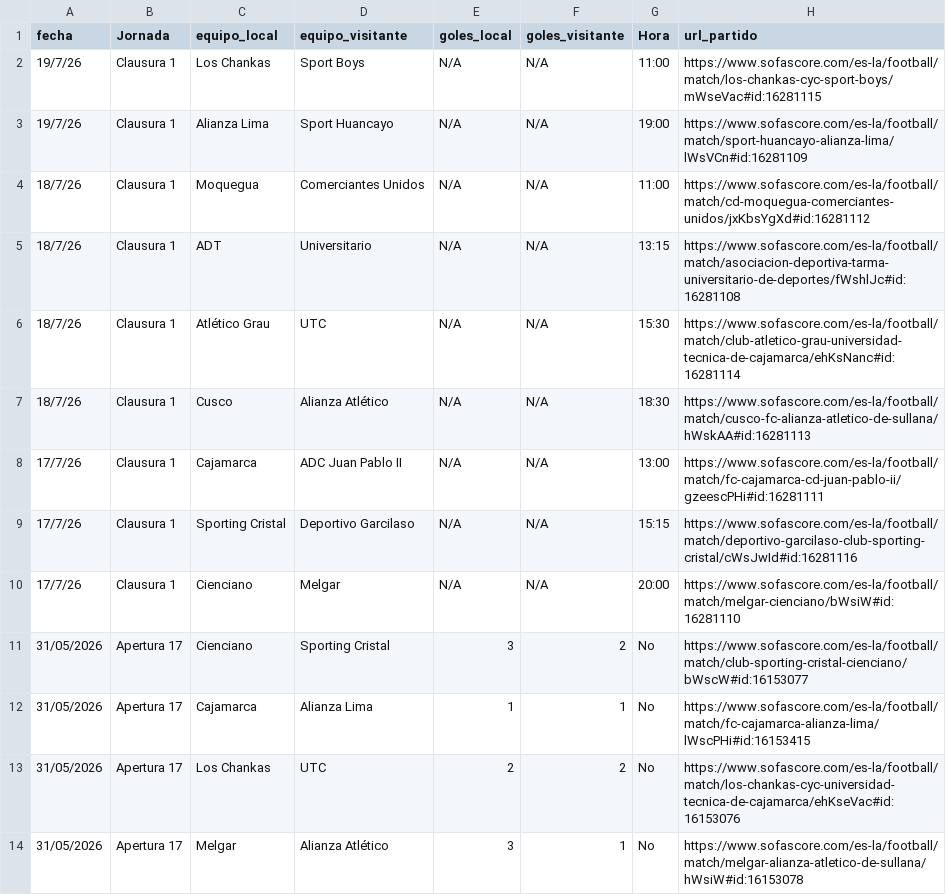
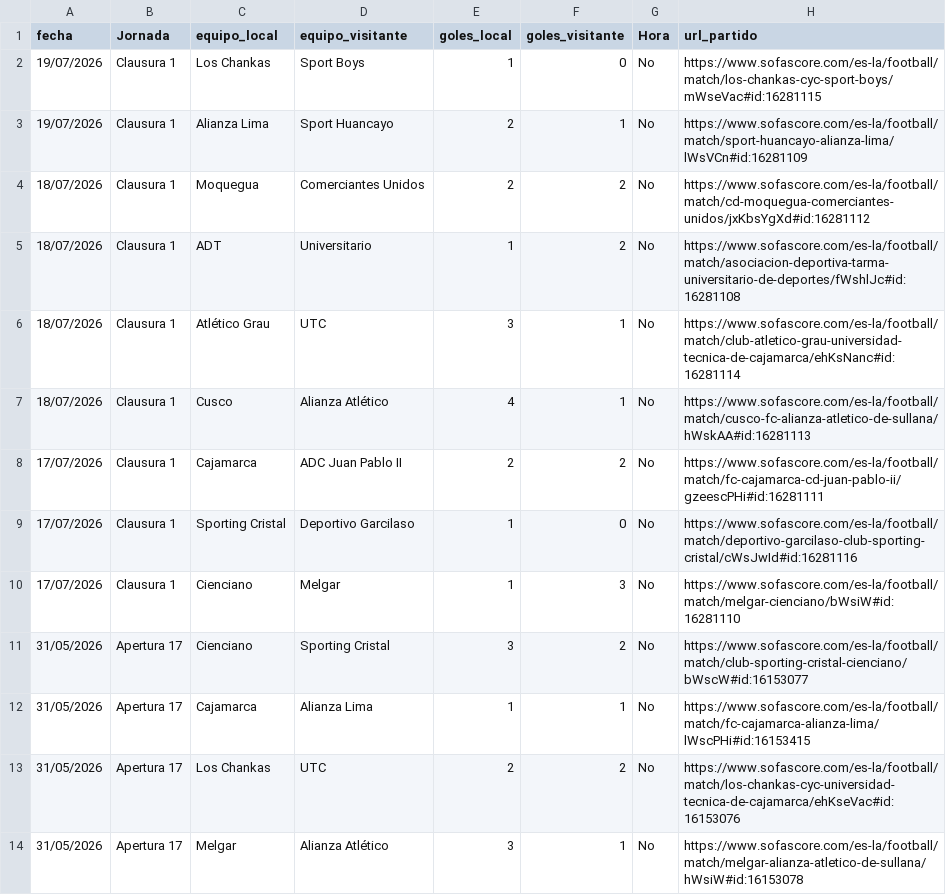
Before and after one commit to iJoseAntonio/liga1-xg-predictor, a CSV file: back/data/partidos_liga1_2026.csv, drawn as a sheet; only a part is shown.

Commit message:
Calcular tabla de posiciones dinámicamente y agregar zonas de copas/descenso
La clasificación (Todos/Local/Visitante) ahora se calcula en el frontend a
partir de partidos_liga1_2026.csv en vez de un CSV estático, así que se
actualiza sola con cada partido nuevo. Se agregan zonas Libertadores directa,
Libertadores clasificación y Sudamericana, coloreando cada fila según la
posición real del equipo en la tabla general. También se ignora notebooks/.

```diff
--- a/back/data/partidos_liga1_2026.csv
+++ b/back/data/partidos_liga1_2026.csv
@@ -1,11 +1,11 @@
 fecha;Jornada;equipo_local;equipo_visitante;goles_local;goles_visitante;Hora;url_partido
-19/7/26;Clausura 1;Los Chankas;Sport Boys;N/A;N/A;11:00;https://www.sofascore.com/es-la/football/match/los-chankas-cyc-sport-boys/mWseVac#id:16281115
-19/7/26;Clausura 1;Alianza Lima;Sport Huancayo;N/A;N/A;19:00;https://www.sofascore.com/es-la/football/match/sport-huancayo-alianza-lima/lWsVCn#id:16281109
-18/7/26;Clausura 1;Moquegua;Comerciantes Unidos;N/A;N/A;11:00;https://www.sofascore.com/es-la/football/match/cd-moquegua-comerciantes-unidos/jxKbsYgXd#id:16281112
-18/7/26;Clausura 1;ADT;Universitario;N/A;N/A;13:15;https://www.sofascore.com/es-la/football/match/asociacion-deportiva-tarma-universitario-de-deportes/fWshlJc#id:16281108
-18/7/26;Clausura 1;Atlético Grau;UTC;N/A;N/A;15:30;https://www.sofascore.com/es-la/football/match/club-atletico-grau-universidad-tecnica-de-cajamarca/ehKsNanc#id:16281114
-18/7/26;Clausura 1;Cusco;Alianza Atlético;N/A;N/A;18:30;https://www.sofascore.com/es-la/football/match/cusco-fc-alianza-atletico-de-sullana/hWskAA#id:16281113
-17/7/26;Clausura 1;Cajamarca;ADC Juan Pablo II;N/A;N/A;13:00;https://www.sofascore.com/es-la/football/match/fc-cajamarca-cd-juan-pablo-ii/gzeescPHi#id:16281111
-17/7/26;Clausura 1;Sporting Cristal;Deportivo Garcilaso;N/A;N/A;15:15;https://www.sofascore.com/es-la/football/match/deportivo-garcilaso-club-sporting-cristal/cWsJwId#id:16281116
-17/7/26;Clausura 1;Cienciano;Melgar;N/A;N/A;20:00;https://www.sofascore.com/es-la/football/match/melgar-cienciano/bWsiW#id:16281110
+19/07/2026;Clausura 1;Los Chankas;Sport Boys;1;0;No;https://www.sofascore.com/es-la/football/match/los-chankas-cyc-sport-boys/mWseVac#id:16281115
+19/07/2026;Clausura 1;Alianza Lima;Sport Huancayo;2;1;No;https://www.sofascore.com/es-la/football/match/sport-huancayo-alianza-lima/lWsVCn#id:16281109
+18/07/2026;Clausura 1;Moquegua;Comerciantes Unidos;2;2;No;https://www.sofascore.com/es-la/football/match/cd-moquegua-comerciantes-unidos/jxKbsYgXd#id:16281112
+18/07/2026;Clausura 1;ADT;Universitario;1;2;No;https://www.sofascore.com/es-la/football/match/asociacion-deportiva-tarma-universitario-de-deportes/fWshlJc#id:16281108
+18/07/2026;Clausura 1;Atlético Grau;UTC;3;1;No;https://www.sofascore.com/es-la/football/match/club-atletico-grau-universidad-tecnica-de-cajamarca/ehKsNanc#id:16281114
+18/07/2026;Clausura 1;Cusco;Alianza Atlético;4;1;No;https://www.sofascore.com/es-la/football/match/cusco-fc-alianza-atletico-de-sullana/hWskAA#id:16281113
+17/07/2026;Clausura 1;Cajamarca;ADC Juan Pablo II;2;2;No;https://www.sofascore.com/es-la/football/match/fc-cajamarca-cd-juan-pablo-ii/gzeescPHi#id:16281111
+17/07/2026;Clausura 1;Sporting Cristal;Deportivo Garcilaso;1;0;No;https://www.sofascore.com/es-la/football/match/deportivo-garcilaso-club-sporting-cristal/cWsJwId#id:16281116
+17/07/2026;Clausura 1;Cienciano;Melgar;1;3;No;https://www.sofascore.com/es-la/football/match/melgar-cienciano/bWsiW#id:16281110
 31/05/2026;Apertura 17;Cienciano;Sporting Cristal;3;2;No;https://www.sofascore.com/es-la/football/match/club-sporting-cristal-cienciano/bWscW#id:16153077
```
Also changed, not shown: back/data/bd_liga1.csv, frontend/partidos_liga1_2026.csv, 5 other files.
